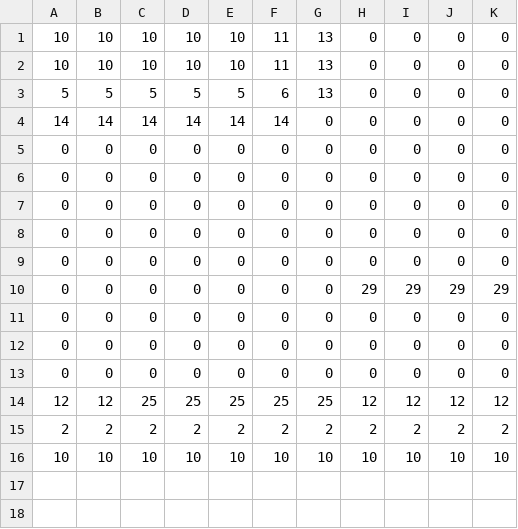
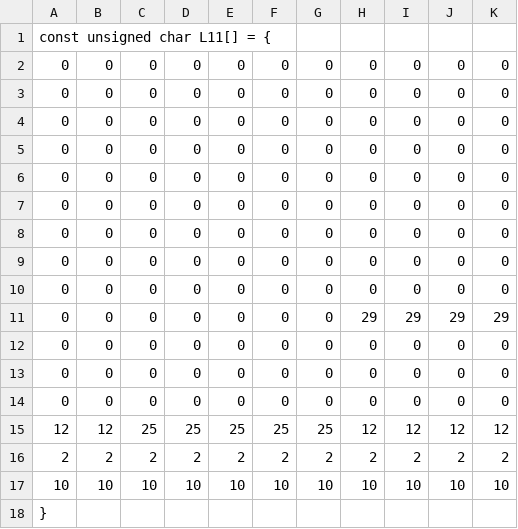
Before and after one commit to Thomas1746/PP, a CSV file: Levels/L11.csv, drawn as a sheet; only a part is shown; addresses are those after the commit; rows hold the shown columns only; the diff names each change by its address in the sheet, - before the commit and + after, or states it on an @@ line.

```diff
--- a/Levels/L11.csv
+++ b/Levels/L11.csv
+row 1: const unsigned char L11[] = {
-A2:A3: 10
+A2:A3: 0
-B2:B3: 10
+B2:B3: 0
-C2:C3: 10
+C2:C3: 0
-D2:D3: 10
+D2:D3: 0
-E2:E3: 10
+E2:E3: 0
-F2:F3: 11
+F2:F3: 0
-G2:G4: 13
+G2:G4: 0
-A4: 5
+A4: 0
-B4: 5
+B4: 0
-C4: 5
+C4: 0
-D4: 5
+D4: 0
-E4: 5
+E4: 0
-F4: 6
+F4: 0
-A5: 14
+A5: 0
-B5: 14
+B5: 0
-C5: 14
+C5: 0
-D5: 14
+D5: 0
-E5: 14
+E5: 0
-F5: 14
+F5: 0
+row 18: }
```
Also changed, not shown: Levels/L10.csv, Levels/L8.csv, 4 other files.
